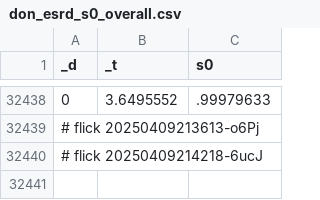
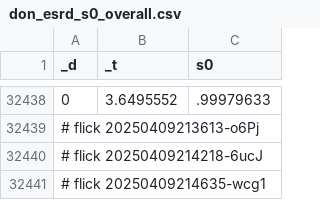
Before and after one commit to abikesa/mole, a CSV file: kitabo/ensi/ukubona/donorcase/test3/assets/csv/don_esrd_s0_overall.csv, drawn as a sheet; only a part is shown, gaps mark what is left out; the diff names each change by its address in the sheet, - before the commit and + after, or states it on an @@ line.

Commit message:
kitabo/ensi/ukubona/donorcase/test3/assets/csv/don_esrd_s0_overall.csv

```diff
--- a/kitabo/ensi/ukubona/donorcase/test3/assets/csv/don_esrd_s0_overall.csv
+++ b/kitabo/ensi/ukubona/donorcase/test3/assets/csv/don_esrd_s0_overall.csv
+row 32441: # flick 20250409214635-wcg1
```
